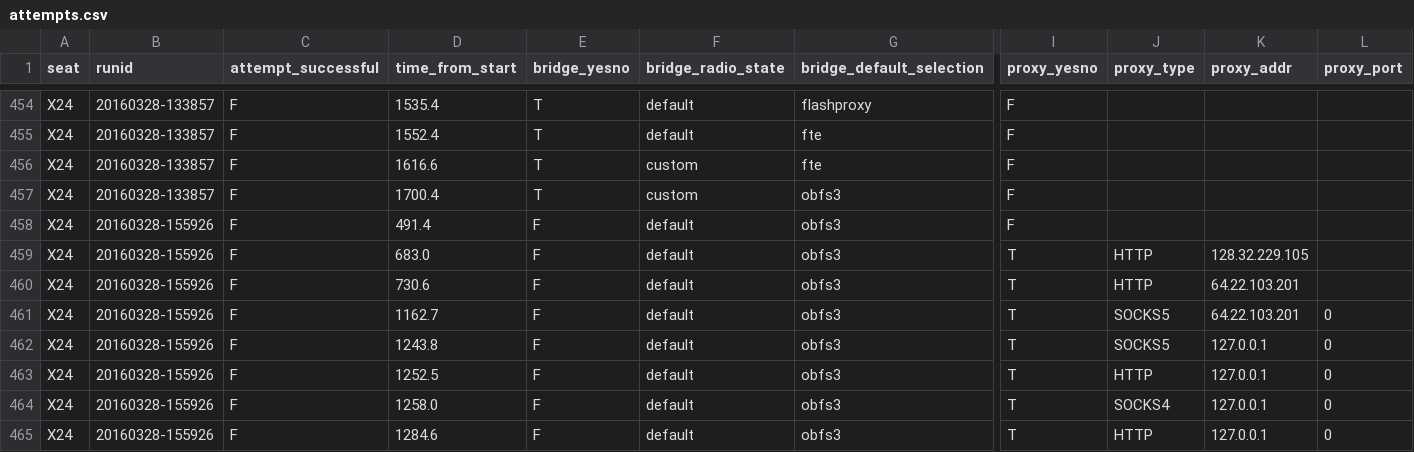
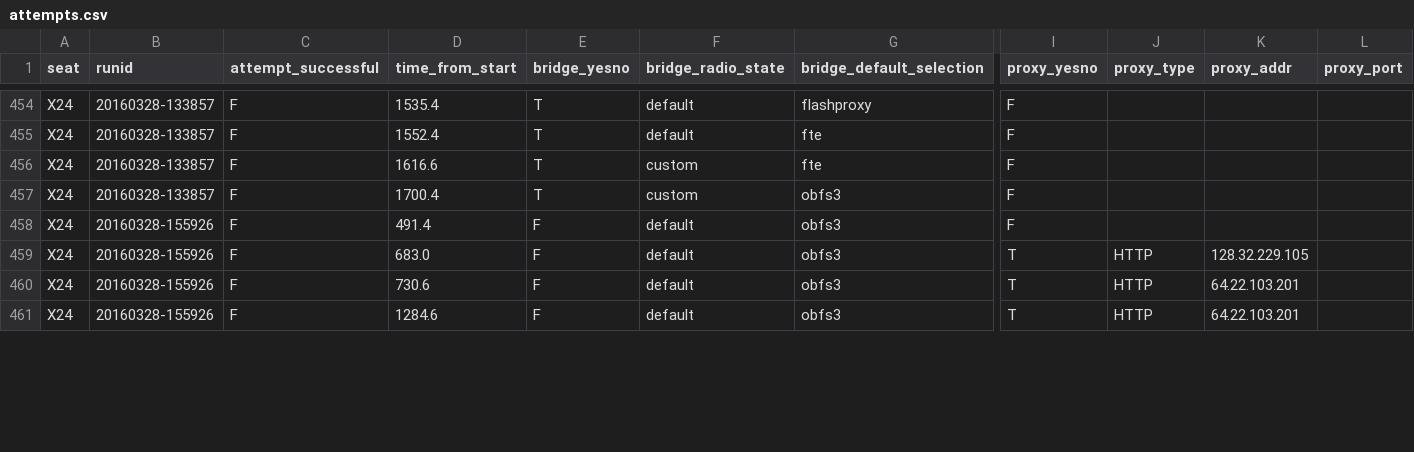
Before and after one commit to lindanlee/PETS2017-paper, a CSV file: experiment/processing/attempts.csv, drawn as a sheet; only a part is shown, gaps mark what is left out; removed rows and columns are numbered as before the commit, all else as after; rows hold the shown columns only; the diff covers the shown part only; the diff names each change by its address in the sheet, - before the commit and + after, or states it on an @@ line.

Commit message:
Regen attempts.csv.

```diff
--- a/experiment/processing/attempts.csv
+++ b/experiment/processing/attempts.csv
-row 461: X24 | 20160328-155926 | F | 1162.7 | F | default | obfs3 | T | SOCKS5 | 64.22.103.201 | 0
-row 462: X24 | 20160328-155926 | F | 1243.8 | F | default | obfs3 | T | SOCKS5 | 127.0.0.1 | 0
-row 463: X24 | 20160328-155926 | F | 1252.5 | F | default | obfs3 | T | HTTP | 127.0.0.1 | 0
-row 464: X24 | 20160328-155926 | F | 1258.0 | F | default | obfs3 | T | SOCKS4 | 127.0.0.1 | 0
-K461 (proxy_addr): 127.0.0.1
+K461 (proxy_addr): 64.22.103.201
-L461 (proxy_port): 0
+L461 (proxy_port): (empty)
```
Also changed, not shown: 1 removed row and 53 edited cells elsewhere in this file.
